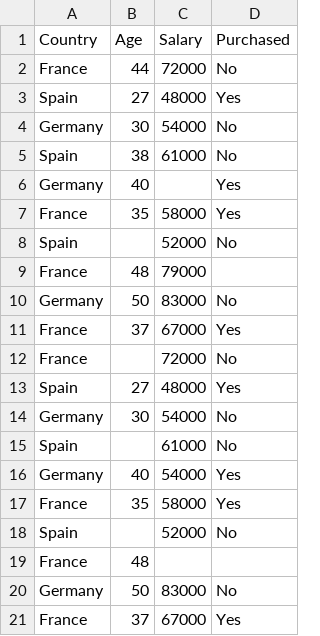
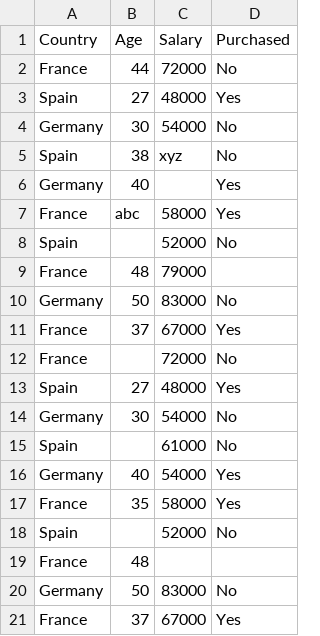
Before and after one commit to Harshkotkar/jupyter, a CSV file: ML(clg)/Data.csv, drawn as a sheet.

```diff
--- a/ML(clg)/Data.csv
+++ b/ML(clg)/Data.csv
@@ -4,5 +4,5 @@ Spain,27,48000,Yes
 Germany,30,54000,No
-Spain,38,61000,No
+Spain,38,xyz,No
 Germany,40,,Yes
-France,35,58000,Yes
+France,abc,58000,Yes
 Spain,,52000,No
```
Also changed, not shown: 4 other files.
